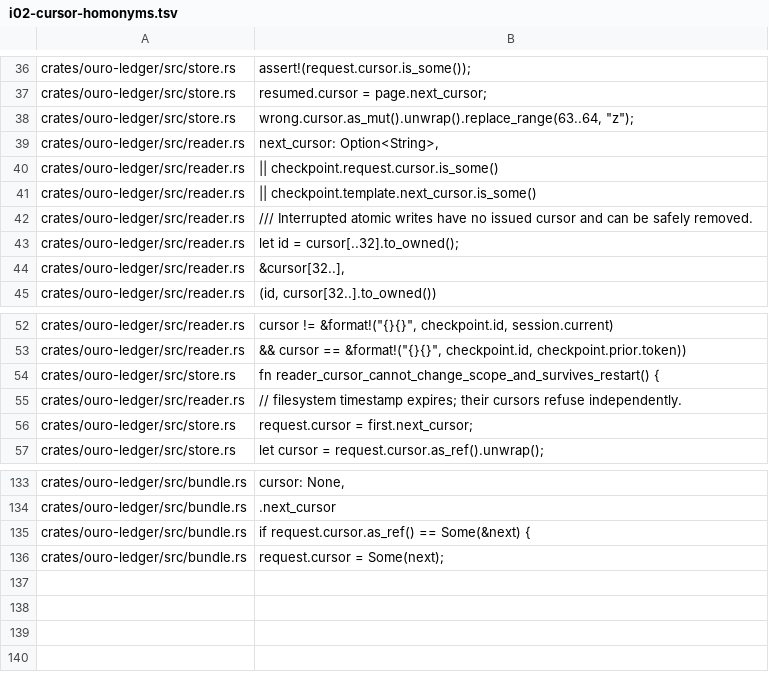
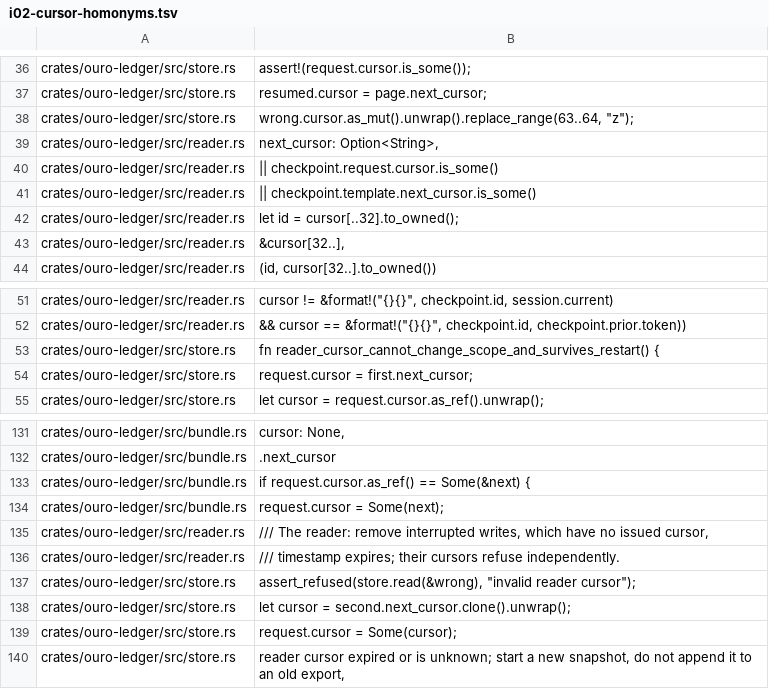
Before and after one commit to monocursive/ouroboros, a TSV file: crates/xtask/src/i02-cursor-homonyms.tsv, drawn as a sheet; only a part is shown, gaps mark what is left out.

```diff
--- a/crates/xtask/src/i02-cursor-homonyms.tsv
+++ b/crates/xtask/src/i02-cursor-homonyms.tsv
@@ -41,3 +41,2 @@ crates/ouro-ledger/src/reader.rs	|| checkpoint.request.cursor.is_some()
 crates/ouro-ledger/src/reader.rs	|| checkpoint.template.next_cursor.is_some()
-crates/ouro-ledger/src/reader.rs	/// Interrupted atomic writes have no issued cursor and can be safely removed.
 crates/ouro-ledger/src/reader.rs	let id = cursor[..32].to_owned();
@@ -54,3 +53,2 @@ crates/ouro-ledger/src/reader.rs	&& cursor == &format!("{}{}", checkpoint.id, ch
 crates/ouro-ledger/src/store.rs	fn reader_cursor_cannot_change_scope_and_survives_restart() {
-crates/ouro-ledger/src/reader.rs	// filesystem timestamp expires; their cursors refuse independently.
 crates/ouro-ledger/src/store.rs	request.cursor = first.next_cursor;
@@ -136 +134,7 @@ crates/ouro-ledger/src/bundle.rs	if request.cursor.as_ref() == Some(&next) {
 crates/ouro-ledger/src/bundle.rs	request.cursor = Some(next);
+crates/ouro-ledger/src/reader.rs	/// The reader: remove interrupted writes, which have no issued cursor,
+crates/ouro-ledger/src/reader.rs	/// timestamp expires; their cursors refuse independently.
+crates/ouro-ledger/src/store.rs	assert_refused(store.read(&wrong), "invalid reader cursor");
+crates/ouro-ledger/src/store.rs	let cursor = second.next_cursor.clone().unwrap();
+crates/ouro-ledger/src/store.rs	request.cursor = Some(cursor);
+crates/ouro-ledger/src/store.rs	"reader cursor expired or is unknown; start a new snapshot, do not append it to an old export",
```
Also changed, not shown: 3 other files.
